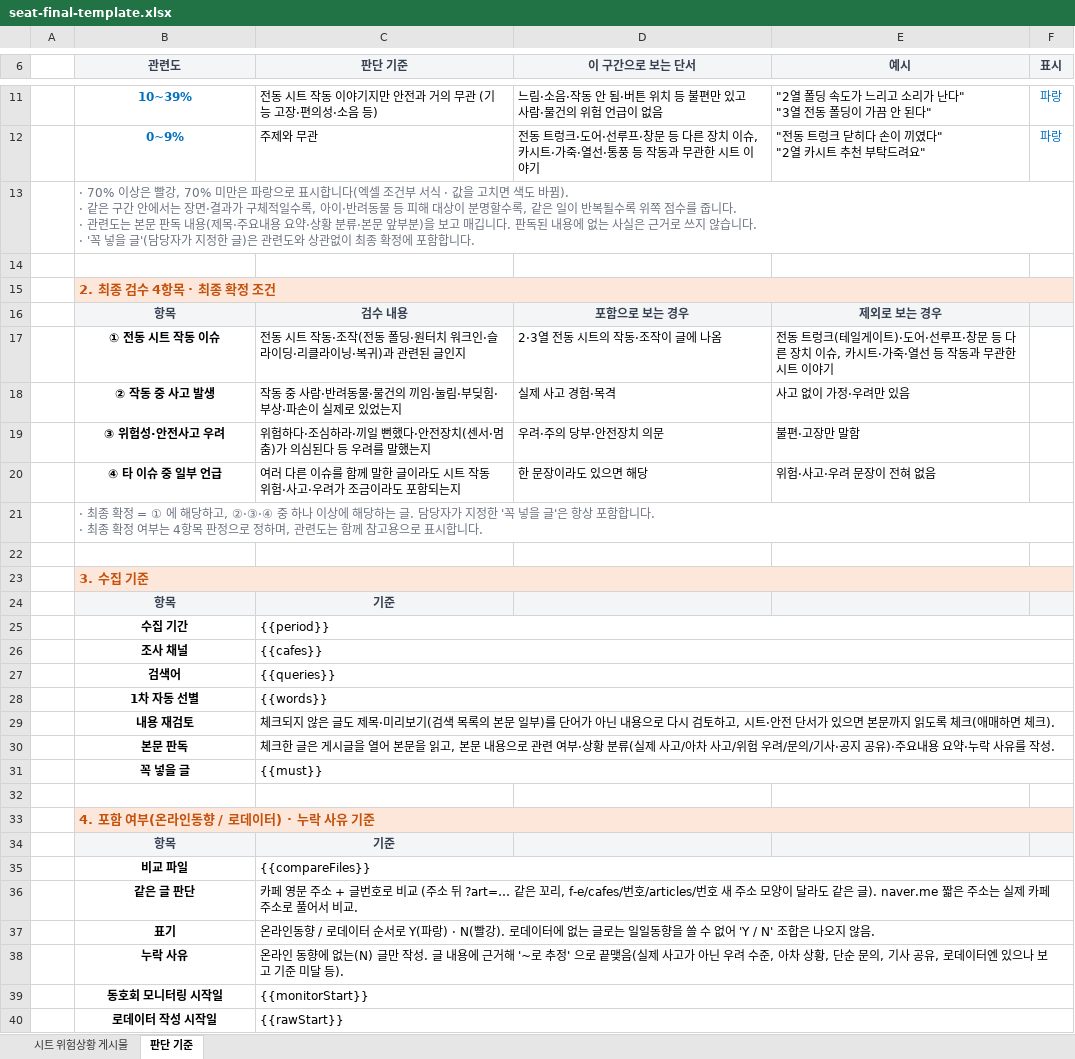
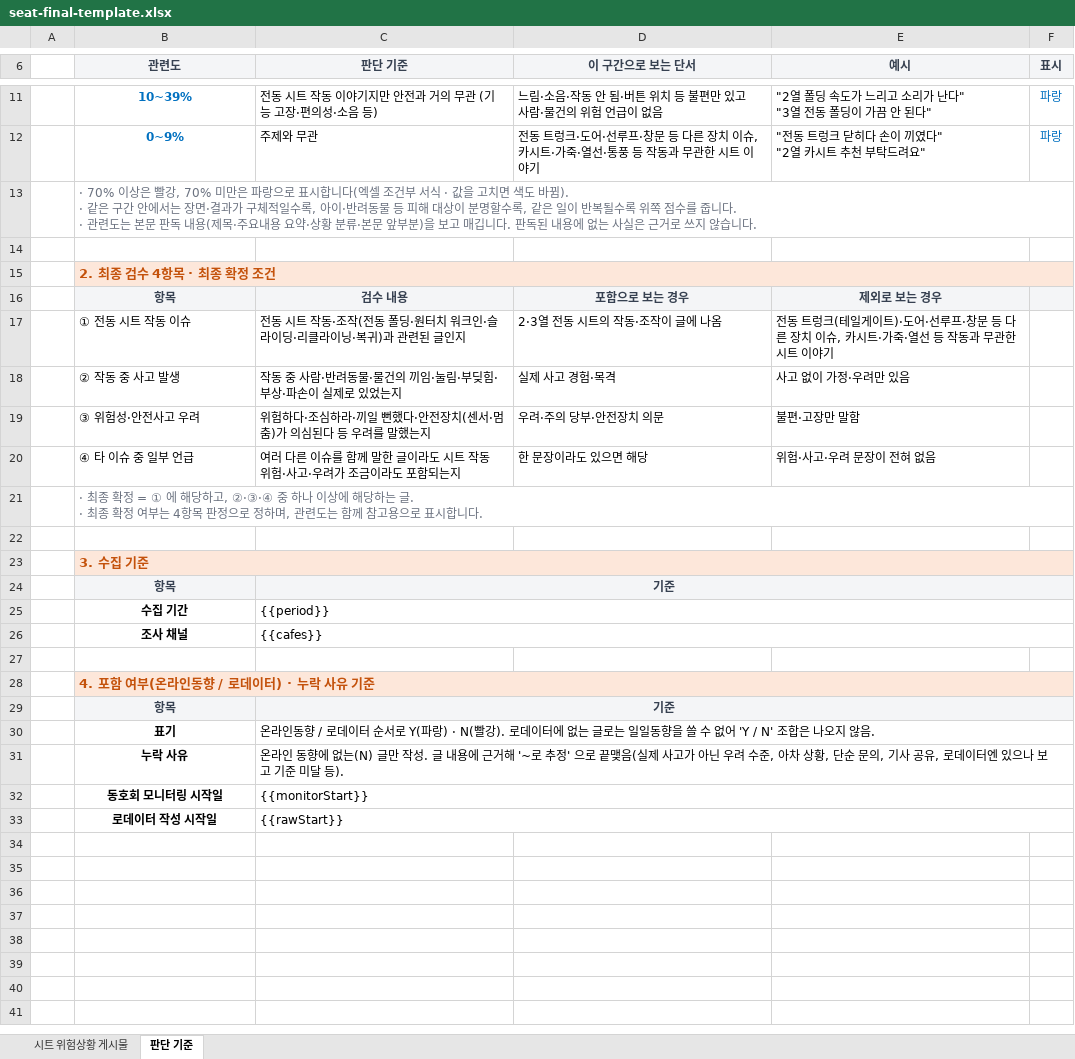
Before and after one commit to khagu77/khagu77, an Excel workbook: seat-extension/seat-final-template.xlsx, sheet 판단 기준, drawn as a sheet; only a part is shown, gaps mark what is left out; values as stored, in another font and other column widths than the file's, no borders; removed rows and columns are numbered as before the commit, all else as after; ↵ is a line break in a cell; the diff covers the shown part only; the diff names each change by its address in the sheet, - before the commit and + after, or states it on an @@ line.

```diff
--- a/seat-extension/seat-final-template.xlsx (sheet 판단 기준)
+++ b/seat-extension/seat-final-template.xlsx (sheet 판단 기준)
-B13 (관련도): …습니다. ↵ · '꼭 넣을 글'(담당자가 지정한 글)은 관련도와 상관없이 최종 확정에 포함합니다.
+B13 (관련도): …습니다.
@@ B17:B20 bold: on → off, alignment: center → left @@
-B21 (관련도): …는 글. 담당자가 지정한 '꼭 넣을 글'은 항상 포함합니다. ↵ · 최종…
+B21 (관련도): …는 글. ↵ · 최종…
+C24:F24 merged
-D24:F24 fill: #F4F5F7
+D24:F24 fill: none
-row 27:  | 검색어 | {{queries}}
-row 28:  | 1차 자동 선별 | {{words}}
-row 29:  | 내용 재검토 | 체크되지 않은 글도 제목·미리보기(검색 목록의 본문 일부)를 단어가 아닌 내용으로 다시 검토하고, 시트·안전 단서가 있으면 본문까지 읽도록 체크(애매하면 체크).
-row 30:  | 본문 판독 | 체크한 글은 게시글을 열어 본문을 읽고, 본문 내용으로 관련 여부·상황 분류(실제 사고/아차 사고/위험 우려/문의/기사·공지 공유)·주요내용 요약·누락 사유를 작성.
-row 31:  | 꼭 넣을 글 | {{must}}
+C29:F29 merged
-D29:F29 fill: #F4F5F7
+D29:F29 fill: none
-row 35:  | 비교 파일 | {{compareFiles}}
-row 36:  | 같은 글 판단 | 카페 영문 주소 + 글번호로 비교 (주소 뒤 ?art=… 같은 꼬리, f-e/cafes/번호/articles/번호 새 주소 모양이 달라도 같은 글). naver.me 짧은 주소는 실제 카페 주소로 풀어서 비교.
```
Also changed, not shown: 7 removed rows and 2 edited cells elsewhere in this sheet, 5 other files.
